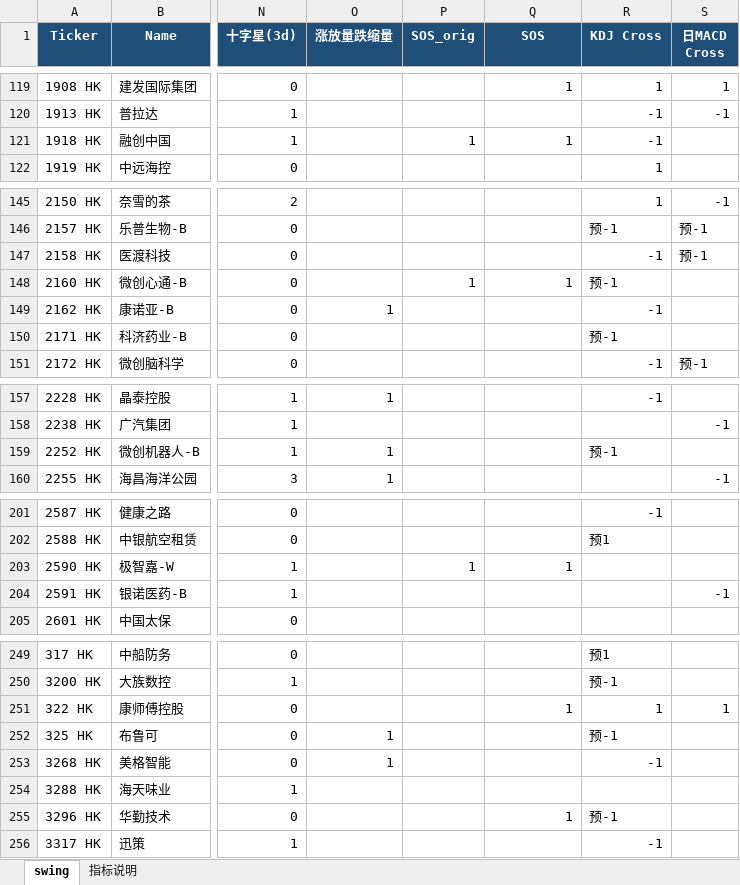
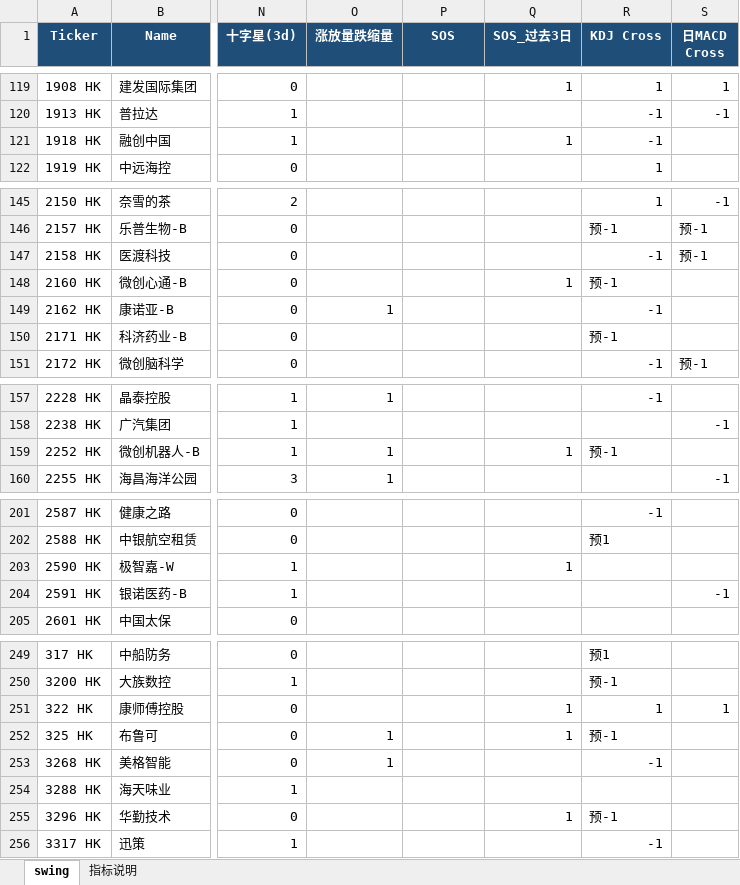
Before and after one commit to jibom/trend-equity-screener, an Excel workbook: hk_swing_pattern/HK_Swing_Pattern.xlsx, sheet swing, drawn as a sheet; only a part is shown, gaps mark what is left out; values as stored, in another font and other column widths than the file's, no borders; the diff covers the shown part only; the diff names each change by its address in the sheet, - before the commit and + after, or states it on an @@ line.

```diff
--- a/hk_swing_pattern/HK_Swing_Pattern.xlsx (sheet swing)
+++ b/hk_swing_pattern/HK_Swing_Pattern.xlsx (sheet swing)
-P1: SOS_orig
+P1: SOS
-Q1: SOS
+Q1: SOS_过去3日
-P121 (SOS): 1
+P121 (SOS): (empty)
-P148 (SOS): 1
+P148 (SOS): (empty)
-Q159 (SOS_过去3日): (empty)
+Q159 (SOS_过去3日): 1
-P203 (SOS): 1
+P203 (SOS): (empty)
-Q252 (SOS_过去3日): (empty)
+Q252 (SOS_过去3日): 1
```
Also changed, not shown: 11 edited cells elsewhere in this sheet, sheet 指标说明, public/hk_swing_pattern/HK_Swing_Pattern.xlsx, 2 other files.
